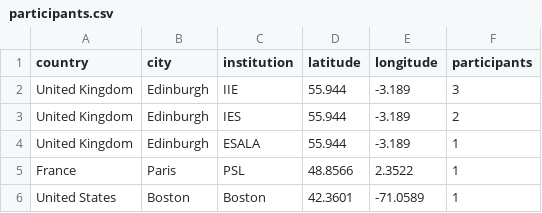
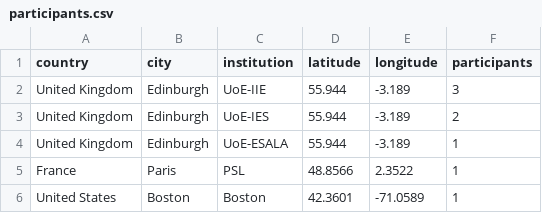
Before and after one commit to RuiBoGithub/built-environment-edinburgh, a CSV file: assets/data/participants.csv, drawn as a sheet.

```diff
--- a/assets/data/participants.csv
+++ b/assets/data/participants.csv
@@ -1,5 +1,5 @@
 country,city,institution,latitude,longitude,participants
-United Kingdom,Edinburgh,IIE,55.944,-3.189,3
-United Kingdom,Edinburgh,IES,55.944,-3.189,2
-United Kingdom,Edinburgh,ESALA,55.944,-3.189,1
+United Kingdom,Edinburgh,UoE-IIE,55.944,-3.189,3
+United Kingdom,Edinburgh,UoE-IES,55.944,-3.189,2
+United Kingdom,Edinburgh,UoE-ESALA,55.944,-3.189,1
 France,Paris,PSL,48.8566,2.3522,1
```
Also changed, not shown: 2 other files.
